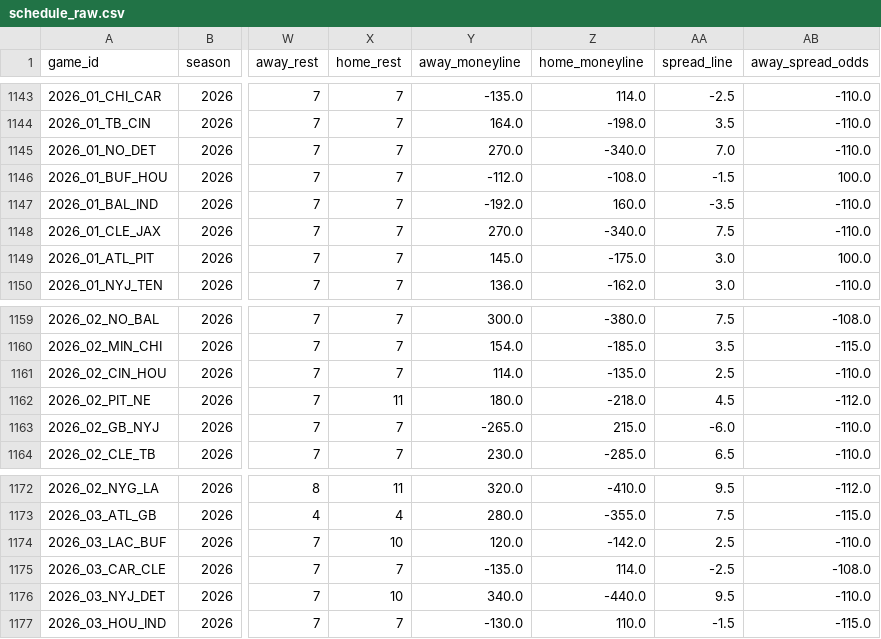
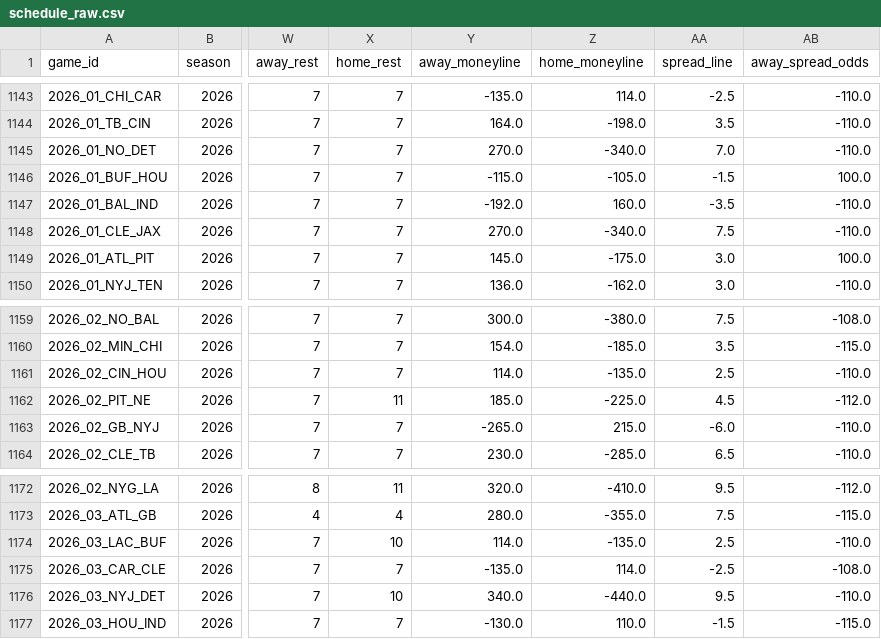
Before and after one commit to dstaggs-15/fantasymanager25, a CSV file: docs/data/raw/schedule_raw.csv, drawn as a sheet; only a part is shown, gaps mark what is left out; the diff names each change by its address in the sheet, - before the commit and + after, or states it on an @@ line.

```diff
--- a/docs/data/raw/schedule_raw.csv
+++ b/docs/data/raw/schedule_raw.csv
-Y1146 (away_moneyline): -112.0
+Y1146 (away_moneyline): -115.0
-Z1146 (home_moneyline): -108.0
+Z1146 (home_moneyline): -105.0
-Y1162 (away_moneyline): 180.0
+Y1162 (away_moneyline): 185.0
-Z1162 (home_moneyline): -218.0
+Z1162 (home_moneyline): -225.0
-Y1174 (away_moneyline): 120.0
+Y1174 (away_moneyline): 114.0
-Z1174 (home_moneyline): -142.0
+Z1174 (home_moneyline): -135.0
```
